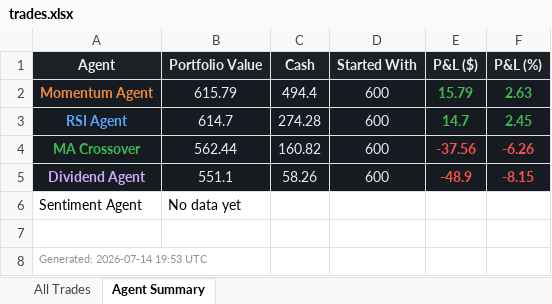
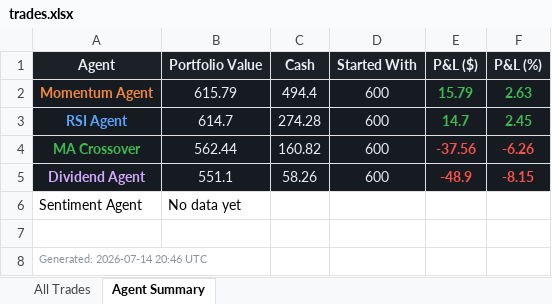
Before and after one commit to Gigantatoll/paper-trading, an Excel workbook: data/trades.xlsx, sheet Agent Summary, drawn as a sheet; values as stored, in another font and other column widths than the file's, no borders; the diff names each change by its address in the sheet, - before the commit and + after, or states it on an @@ line.

```diff
--- a/data/trades.xlsx (sheet Agent Summary)
+++ b/data/trades.xlsx (sheet Agent Summary)
-A8 (Agent): Generated: 2026-07-14 19:53 UTC
+A8 (Agent): Generated: 2026-07-14 20:46 UTC
```
Also changed, not shown: 3 other files.
